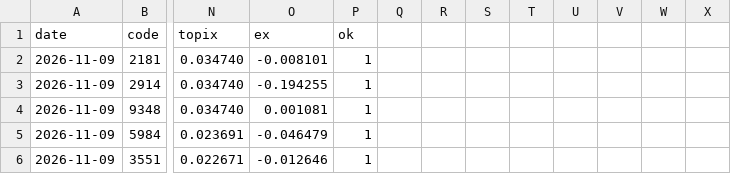
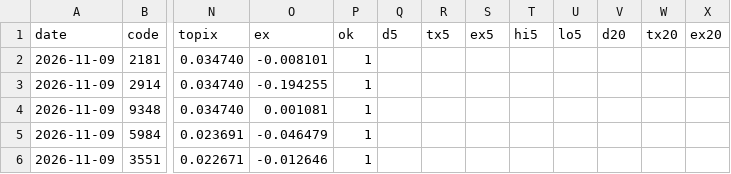
Before and after one commit to invest-ai-info/marketwatch-ai, a CSV file: tdnet-reaction.csv, drawn as a sheet; only a part is shown, gaps mark what is left out; the diff names each change by its address in the sheet, - before the commit and + after, or states it on an @@ line.

```diff
--- a/tdnet-reaction.csv
+++ b/tdnet-reaction.csv
-Q1: (empty)
+Q1: d5
-R1: (empty)
+R1: tx5
-S1: (empty)
+S1: ex5
-T1: (empty)
+T1: hi5
-U1: (empty)
+U1: lo5
-V1: (empty)
+V1: d20
-W1: (empty)
+W1: tx20
-X1: (empty)
+X1: ex20
```
Also changed, not shown: 1 other file.
